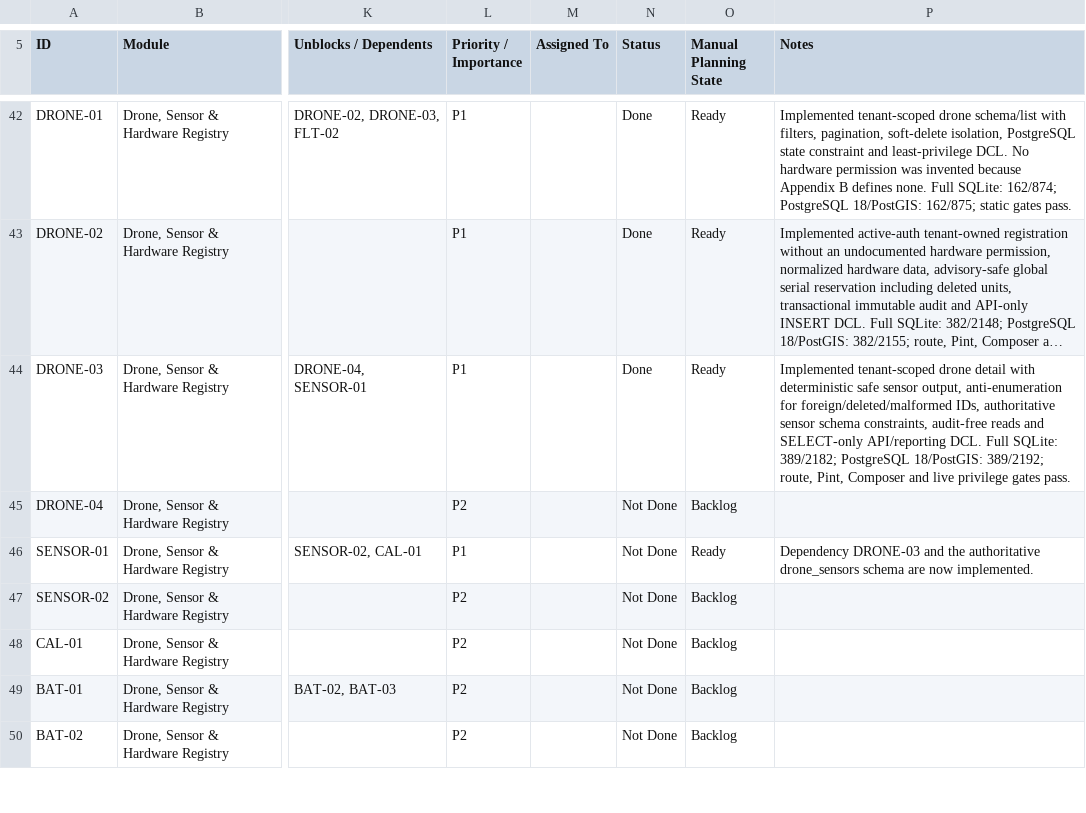
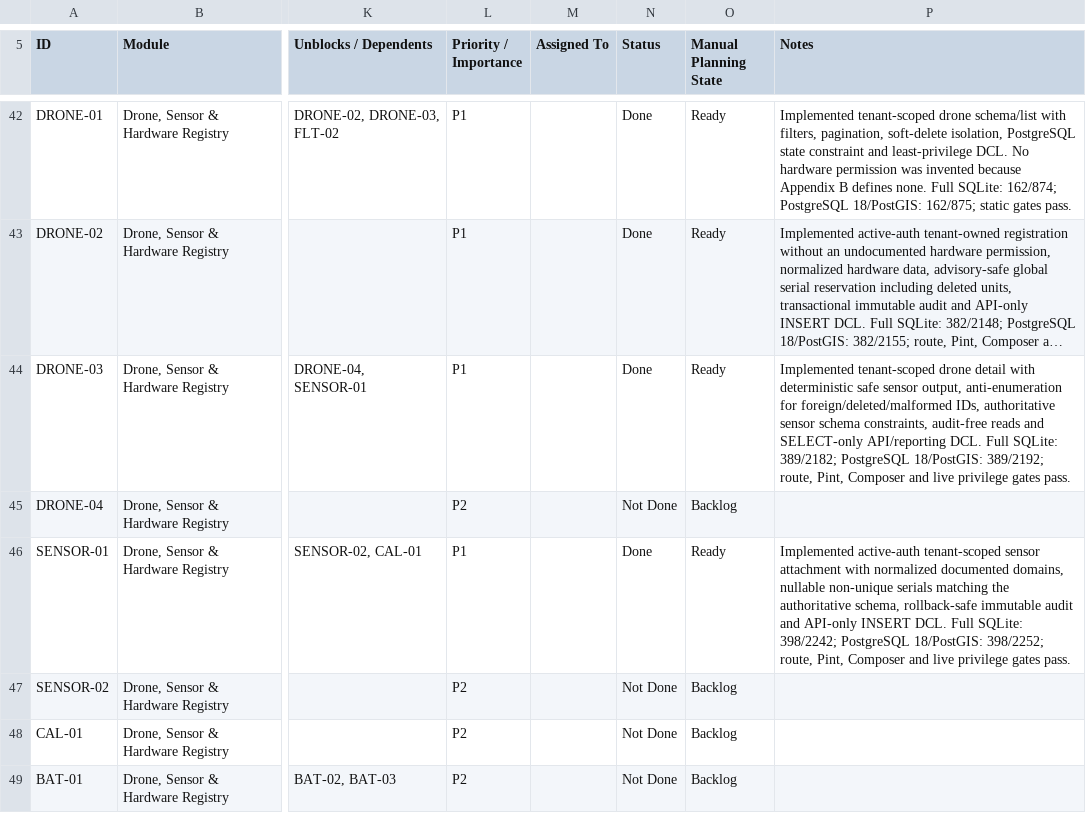
Before and after one commit to earljohnestandarte/MangroScan-API, a CSV file: docs/MangroScan_API_Endpoint_Tracker - API Endpoint Tracker.csv, drawn as a sheet; only a part is shown, gaps mark what is left out; the shorter side is filled out with more unchanged rows; long unchanged cells end in …; the diff names each change by its address in the sheet, - before the commit and + after, or states it on an @@ line.

Commit message:
feat(SENSOR-01): register drone sensors

```diff
--- a/docs/MangroScan_API_Endpoint_Tracker - API Endpoint Tracker.csv
+++ b/docs/MangroScan_API_Endpoint_Tracker - API Endpoint Tracker.csv
-N46 (Status): Not Done
+N46 (Status): Done
-P46 (Notes): Dependency DRONE-03 and the authoritative drone_sensors schema are now implemented.
+P46 (Notes): Implemented active-auth tenant-scoped sensor attachment with normalized documented domains, nullable non-unique serials matching the authoritative schema, rollback-safe immutable audit and API-only INSERT DCL. Full SQLite: 398/2242; PostgreSQL 18/PostGIS: 398/2252; route, Pint, Composer and live privilege gates pass.
```
Also changed, not shown: 8 other files.
